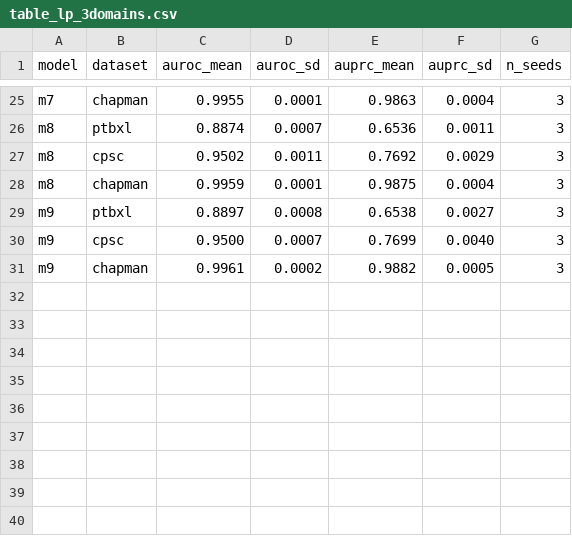
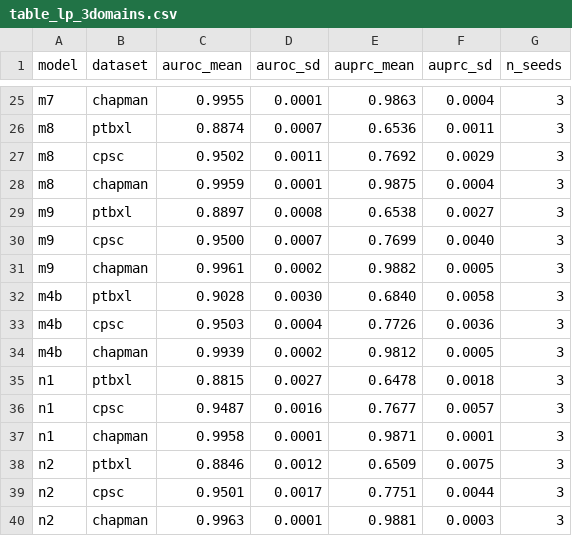
Before and after one commit to geziang/ECG, a CSV file: ECG_SSL_LFBT-main/runlog/ABC_20261015/table_lp_3domains.csv, drawn as a sheet; only a part is shown, gaps mark what is left out; the diff names each change by its address in the sheet, - before the commit and + after, or states it on an @@ line.

```diff
--- a/ECG_SSL_LFBT-main/runlog/ABC_20261015/table_lp_3domains.csv
+++ b/ECG_SSL_LFBT-main/runlog/ABC_20261015/table_lp_3domains.csv
+row 32: m4b | ptbxl | 0.9028 | 0.0030 | 0.6840 | 0.0058 | 3
+row 33: m4b | cpsc | 0.9503 | 0.0004 | 0.7726 | 0.0036 | 3
+row 34: m4b | chapman | 0.9939 | 0.0002 | 0.9812 | 0.0005 | 3
+row 35: n1 | ptbxl | 0.8815 | 0.0027 | 0.6478 | 0.0018 | 3
+row 36: n1 | cpsc | 0.9487 | 0.0016 | 0.7677 | 0.0057 | 3
+row 37: n1 | chapman | 0.9958 | 0.0001 | 0.9871 | 0.0001 | 3
+row 38: n2 | ptbxl | 0.8846 | 0.0012 | 0.6509 | 0.0075 | 3
+row 39: n2 | cpsc | 0.9501 | 0.0017 | 0.7751 | 0.0044 | 3
+row 40: n2 | chapman | 0.9963 | 0.0001 | 0.9881 | 0.0003 | 3
```
Also changed, not shown: ECG_SSL_LFBT-main/runlog/ABC_20261015/efficiency.csv, ECG_SSL_LFBT-main/runlog/ABC_20261015/paired_stats.csv, 7 other files.
